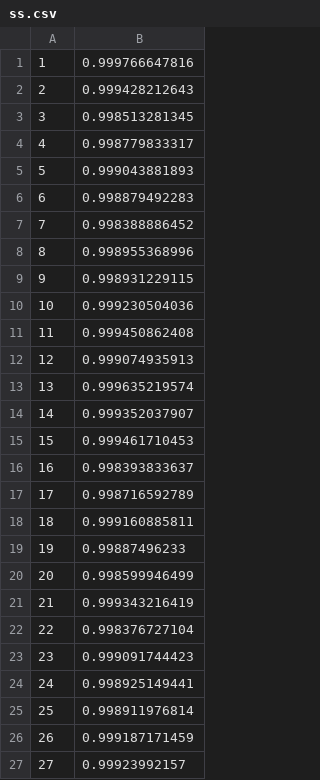
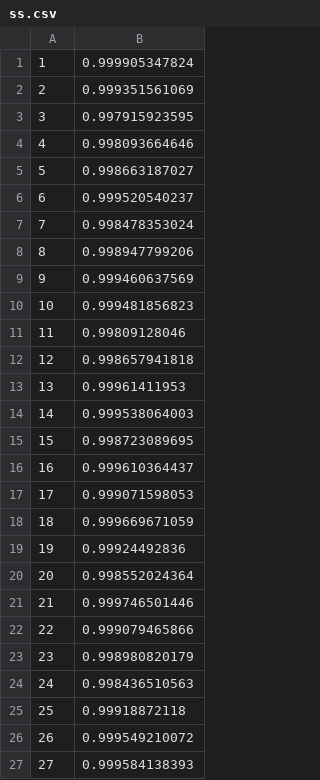
Before and after one commit to zle1992/atec, a CSV file: submit/ss.csv, drawn as a sheet.

```diff
--- a/submit/ss.csv
+++ b/submit/ss.csv
@@ -1,27 +1,27 @@
-1	0.999766647816
-2	0.999428212643
-3	0.998513281345
-4	0.998779833317
-5	0.999043881893
-6	0.998879492283
-7	0.998388886452
-8	0.998955368996
-9	0.998931229115
-10	0.999230504036
-11	0.999450862408
-12	0.999074935913
-13	0.999635219574
-14	0.999352037907
-15	0.999461710453
-16	0.998393833637
-17	0.998716592789
-18	0.999160885811
-19	0.99887496233
-20	0.998599946499
-21	0.999343216419
-22	0.998376727104
-23	0.999091744423
-24	0.998925149441
-25	0.998911976814
-26	0.999187171459
-27	0.99923992157
+1	0.999905347824
+2	0.999351561069
+3	0.997915923595
+4	0.998093664646
+5	0.998663187027
+6	0.999520540237
+7	0.998478353024
+8	0.998947799206
+9	0.999460637569
+10	0.999481856823
+11	0.99809128046
+12	0.998657941818
+13	0.99961411953
+14	0.999538064003
+15	0.998723089695
+16	0.999610364437
+17	0.999071598053
+18	0.999669671059
+19	0.99924492836
+20	0.998552024364
+21	0.999746501446
+22	0.999079465866
+23	0.998980820179
+24	0.998436510563
+25	0.99918872118
+26	0.999549210072
+27	0.999584138393
```
Also changed, not shown: 3 other files.
